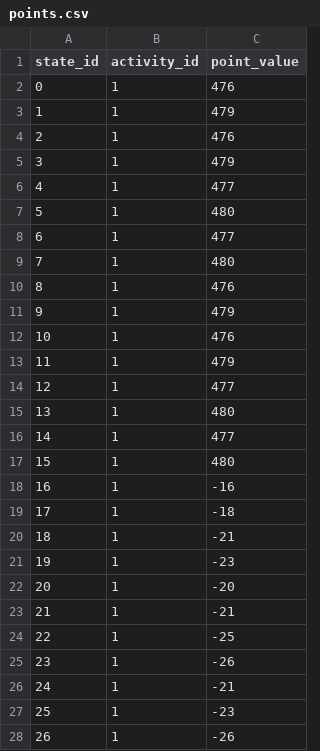
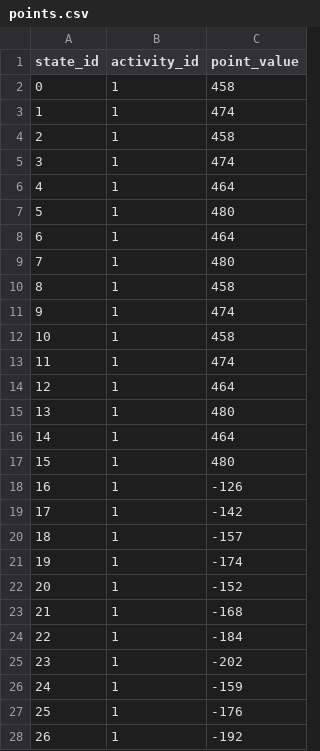
Before and after one commit to BrowenChen/Cognitive-Tools-for-Self-Mastery, a CSV file: app/assets/data/points.csv, drawn as a sheet; only a part is shown; the diff covers the shown part only.

Commit message:
Implemented penalty for procrastinating. update points assuming a reward of 50 cents per unit of procrastination and a discount factor of 0.95.

```diff
--- a/app/assets/data/points.csv
+++ b/app/assets/data/points.csv
@@ -1,28 +1,28 @@
 state_id,activity_id,point_value
-0,1,476
-1,1,479
-2,1,476
-3,1,479
-4,1,477
+0,1,458
+1,1,474
+2,1,458
+3,1,474
+4,1,464
 5,1,480
-6,1,477
+6,1,464
 7,1,480
-8,1,476
-9,1,479
-10,1,476
-11,1,479
-12,1,477
+8,1,458
+9,1,474
+10,1,458
+11,1,474
+12,1,464
 13,1,480
-14,1,477
+14,1,464
 15,1,480
-16,1,-16
-17,1,-18
-18,1,-21
-19,1,-23
-20,1,-20
-21,1,-21
-22,1,-25
-23,1,-26
-24,1,-21
-25,1,-23
-26,1,-26
+16,1,-126
+17,1,-142
+18,1,-157
+19,1,-174
+20,1,-152
+21,1,-168
+22,1,-184
+23,1,-202
+24,1,-159
+25,1,-176
+26,1,-192
```
Also changed, not shown: 142 edited cells elsewhere in this file, 3 other files.
